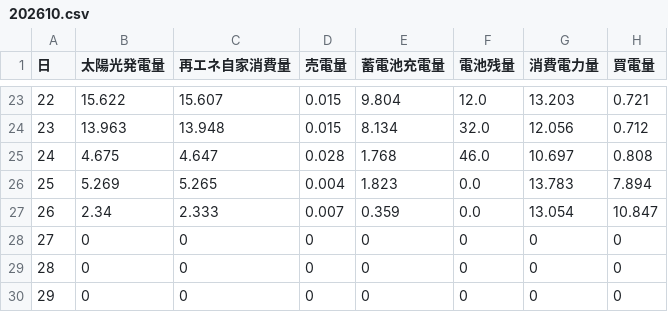
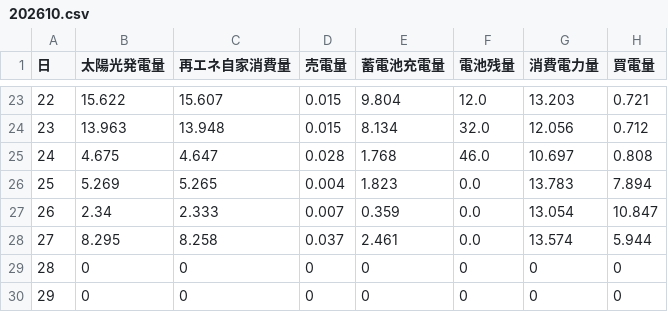
Before and after one commit to Art-and-Science-Lab/Art-and-Science-Lab.github.io, a CSV file: data/HomeEnergy/Month/202610.csv, drawn as a sheet; only a part is shown, gaps mark what is left out.

Commit message:
Update HomeEnergy data

```diff
--- a/data/HomeEnergy/Month/202610.csv
+++ b/data/HomeEnergy/Month/202610.csv
@@ -27,3 +27,3 @@
 26,2.34,2.333,0.007,0.359,0.0,13.054,10.847
-27,0,0,0,0,0,0,0
+27,8.295,8.258,0.037,2.461,0.0,13.574,5.944
 28,0,0,0,0,0,0,0
```
Also changed, not shown: data/HomeEnergy/Year/2026.csv, 1 other file.
